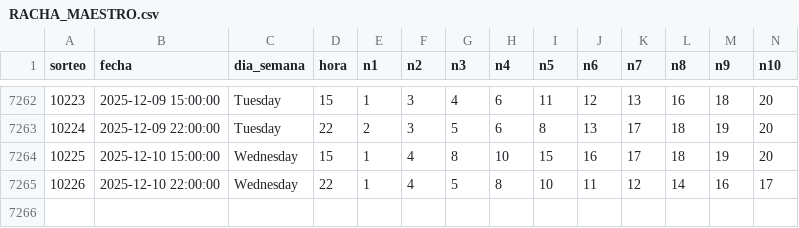
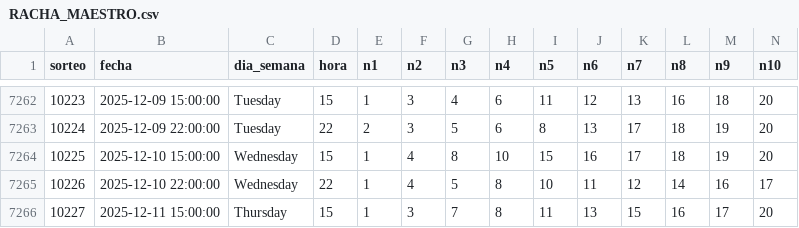
Before and after one commit to GaboAzorin/loto-2025, a CSV file: data/RACHA_MAESTRO.csv, drawn as a sheet; only a part is shown, gaps mark what is left out; rows hold the shown columns only; the diff names each change by its address in the sheet, - before the commit and + after, or states it on an @@ line.

Commit message:
Racha - 15:07

```diff
--- a/data/RACHA_MAESTRO.csv
+++ b/data/RACHA_MAESTRO.csv
+row 7266: 10227 | 2025-12-11 15:00:00 | Thursday | 15 | 1 | 3 | 7 | 8 | 11 | 13 | 15 | 16 | 17 | 20
```
